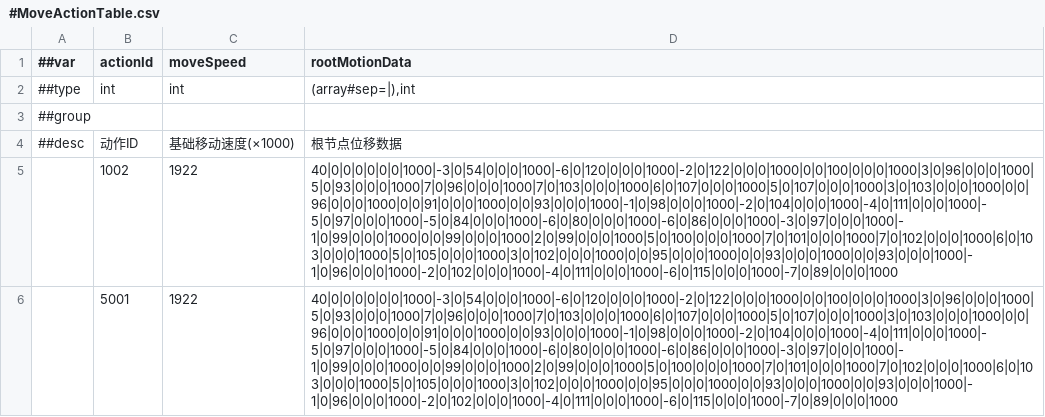
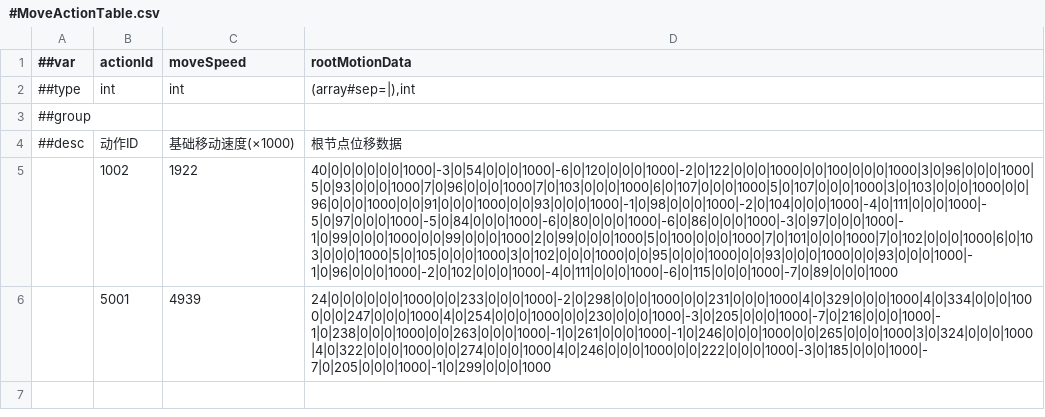
Before and after one commit to CeeLav/Astrum, a CSV file: AstrumConfig/Tables/Datas/Entity/#MoveActionTable.csv, drawn as a sheet; the diff names each change by its address in the sheet, - before the commit and + after, or states it on an @@ line.

```diff
--- a/AstrumConfig/Tables/Datas/Entity/#MoveActionTable.csv
+++ b/AstrumConfig/Tables/Datas/Entity/#MoveActionTable.csv
-C6 (moveSpeed): 1922
+C6 (moveSpeed): 4939
-D6 (rootMotionData): 40|0|0|0|0|0|0|1000|-3|0|54|0|0|0|1000|-6|0|120|0|0|0|1000|-2|0|122|0|0|0|1000|0|0|100|0|0|0|1000|3|0|96|0|0|0|1000|5|0|93|0|0|0|1000|7|0|96|0|0|0|1000|7|0|103|0|0|0|1000|6|0|107|0|0|0|1000|5|0|107|0|0|0|1000|3|0|103|0|0|0|1000|0|0|96|0|0|0|1000|0|0|91|0|0|0|1000|0|0|93|0|0|0|1000|-1|0|98|0|0|0|1000|-2|0|104|0|0|0|1000|-4|0|111|0|0|0|1000|-5|0|97|0|0|0|1000|-5|0|84|0|0|0|1000|-6|0|80|0|0|0|1000|-6|0|86|0|0|0|1000|-3|0|97|0|0|0|1000|-1|0|99|0|0|0|1000|0|0|99|0|0|0|1000|2|0|99|0|0|0|1000|5|0|100|0|0|0|1000|7|0|101|0|0|0|1000|7|0|102|0|0|0|1000|6|0|103|0|0|0|1000|5|0|105|0|0|0|1000|3|0|102|0|0|0|1000|0|0|95|0|0|0|1000|0|0|93|0|0|0|1000|0|0|93|0|0|0|1000|-1|0|96|0|0|0|1000|-2|0|102|0|0|0|1000|-4|0|111|0|0|0|1000|-6|0|115|0|0|0|1000|-7|0|89|0|0|0|1000
+D6 (rootMotionData): 24|0|0|0|0|0|0|1000|0|0|233|0|0|0|1000|-2|0|298|0|0|0|1000|0|0|231|0|0|0|1000|4|0|329|0|0|0|1000|4|0|334|0|0|0|1000|0|0|247|0|0|0|1000|4|0|254|0|0|0|1000|0|0|230|0|0|0|1000|-3|0|205|0|0|0|1000|-7|0|216|0|0|0|1000|-1|0|238|0|0|0|1000|0|0|263|0|0|0|1000|-1|0|261|0|0|0|1000|-1|0|246|0|0|0|1000|0|0|265|0|0|0|1000|3|0|324|0|0|0|1000|4|0|322|0|0|0|1000|0|0|274|0|0|0|1000|4|0|246|0|0|0|1000|0|0|222|0|0|0|1000|-3|0|185|0|0|0|1000|-7|0|205|0|0|0|1000|-1|0|299|0|0|0|1000
```
Also changed, not shown: AstrumConfig/Tables/Datas/Entity/#ActionTable.csv, AstrumConfig/Tables/Datas/Entity/#EntityBaseTable.csv, 12 other files.
